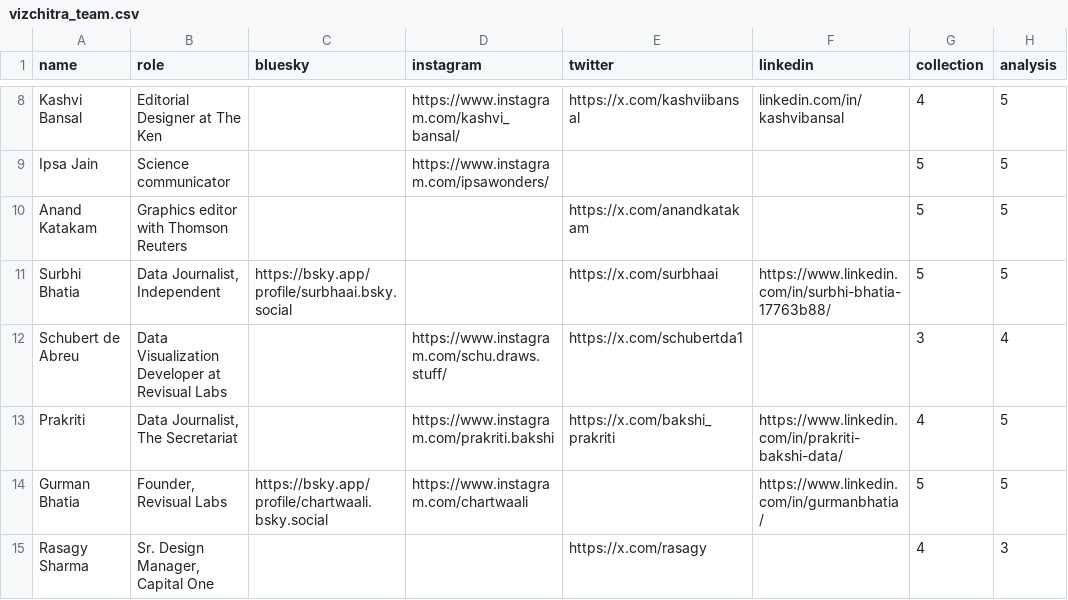
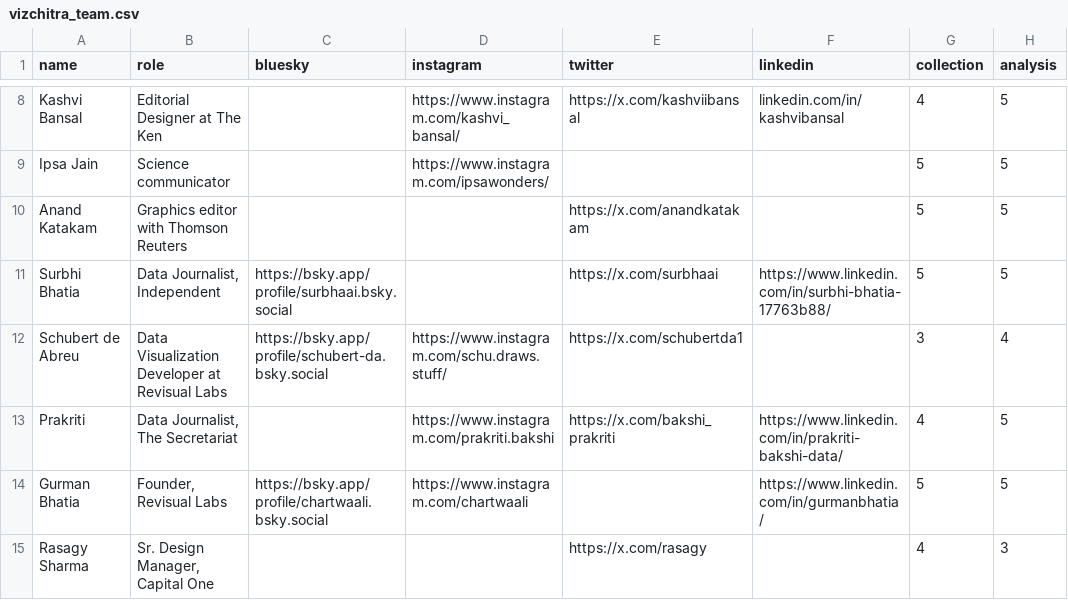
Before and after one commit to vizchitra/vizchitra.github.io, a CSV file: static/data/vizchitra_team.csv, drawn as a sheet; only a part is shown, gaps mark what is left out; the diff names each change by its address in the sheet, - before the commit and + after, or states it on an @@ line.

Commit message:
add socials to teams page

```diff
--- a/static/data/vizchitra_team.csv
+++ b/static/data/vizchitra_team.csv
-C12 (bluesky): (empty)
+C12 (bluesky): https://bsky.app/profile/schubert-da.bsky.social
```
Also changed, not shown: 1 other file.
